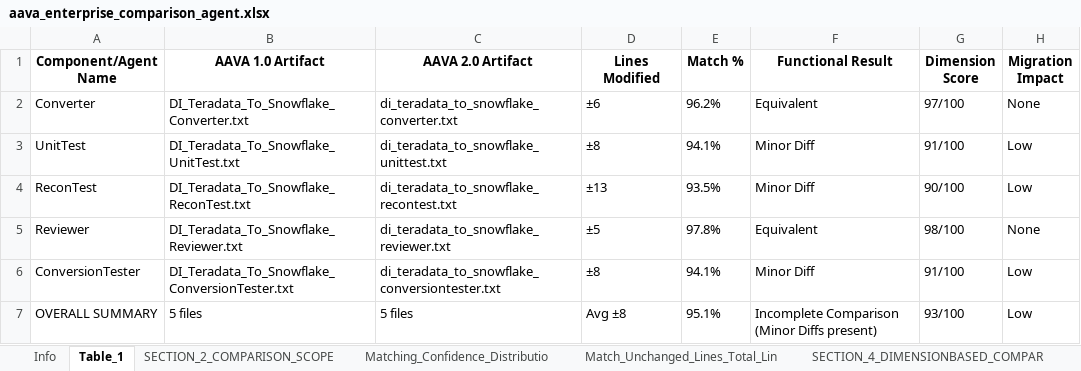
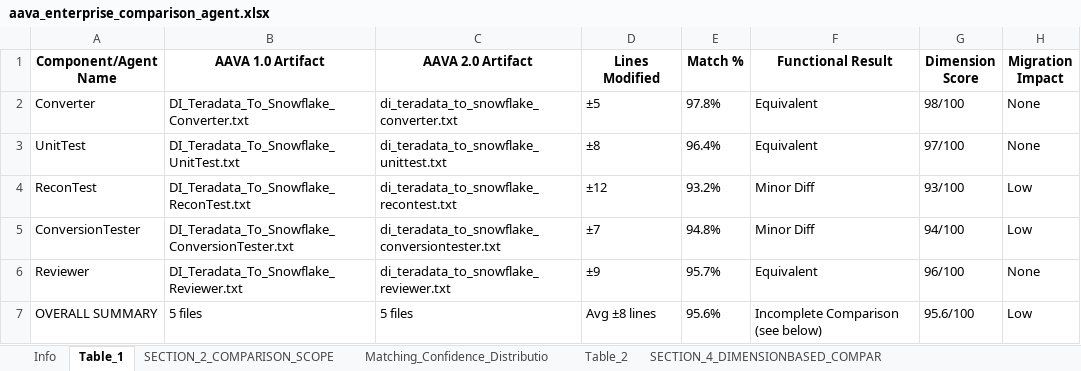
Before and after one commit to ELANSURIYAA/AAVA_Testing, an Excel workbook: ComparisonAgent_Output/DI Teradata To Snowflake Conversion_comparison/aava_enterprise_comparison_agent.xlsx, sheet Table_1, drawn as a sheet; values as stored, in another font and other column widths than the file's, no borders; removed rows and columns are numbered as before the commit, all else as after; the diff names each change by its address in the sheet, - before the commit and + after, or states it on an @@ line.

```diff
--- a/ComparisonAgent_Output/DI Teradata To Snowflake Conversion_comparison/aava_enterprise_comparison_agent.xlsx (sheet Table_1)
+++ b/ComparisonAgent_Output/DI Teradata To Snowflake Conversion_comparison/aava_enterprise_comparison_agent.xlsx (sheet Table_1)
-sheet tab: Match_Unchanged_Lines_Total_Lin
-D2 (Lines Modified): ±6
+D2 (Lines Modified): ±5
-E2 (Match %): 96.2%
+E2 (Match %): 97.8%
-G2 (Dimension Score): 97/100
+G2 (Dimension Score): 98/100
-E3 (Match %): 94.1%
+E3 (Match %): 96.4%
-F3 (Functional Result): Minor Diff
+F3 (Functional Result): Equivalent
-G3 (Dimension Score): 91/100
+G3 (Dimension Score): 97/100
-H3 (Migration Impact): Low
+H3 (Migration Impact): None
-D4 (Lines Modified): ±13
+D4 (Lines Modified): ±12
-E4 (Match %): 93.5%
+E4 (Match %): 93.2%
-G4 (Dimension Score): 90/100
+G4 (Dimension Score): 93/100
-row 5: Reviewer | DI_Teradata_To_Snowflake_Reviewer.txt | di_teradata_to_snowflake_reviewer.txt | ±5 | 97.8% | Equivalent | 98/100 | None
-D5 (Lines Modified): ±8
+D5 (Lines Modified): ±7
-E5 (Match %): 94.1%
+E5 (Match %): 94.8%
-G5 (Dimension Score): 91/100
+G5 (Dimension Score): 94/100
+row 6: Reviewer | DI_Teradata_To_Snowflake_Reviewer.txt | di_teradata_to_snowflake_reviewer.txt | ±9 | 95.7% | Equivalent | 96/100 | None
-D7 (Lines Modified): Avg ±8
+D7 (Lines Modified): Avg ±8 lines
-E7 (Match %): 95.1%
+E7 (Match %): 95.6%
-F7 (Functional Result): Incomplete Comparison (Minor Diffs present)
+F7 (Functional Result): Incomplete Comparison (see below)
-G7 (Dimension Score): 93/100
+G7 (Dimension Score): 95.6/100
```
Also changed, not shown: sheet Table_2, sheet Table_3, sheet Overall_Migration_Risk_Level_LO, sheet Table_4, sheet SECTION_5_OVERALL_COMPARISON_RE, sheet Component_Reviewer, 9 more sheets, other sheet tabs.
